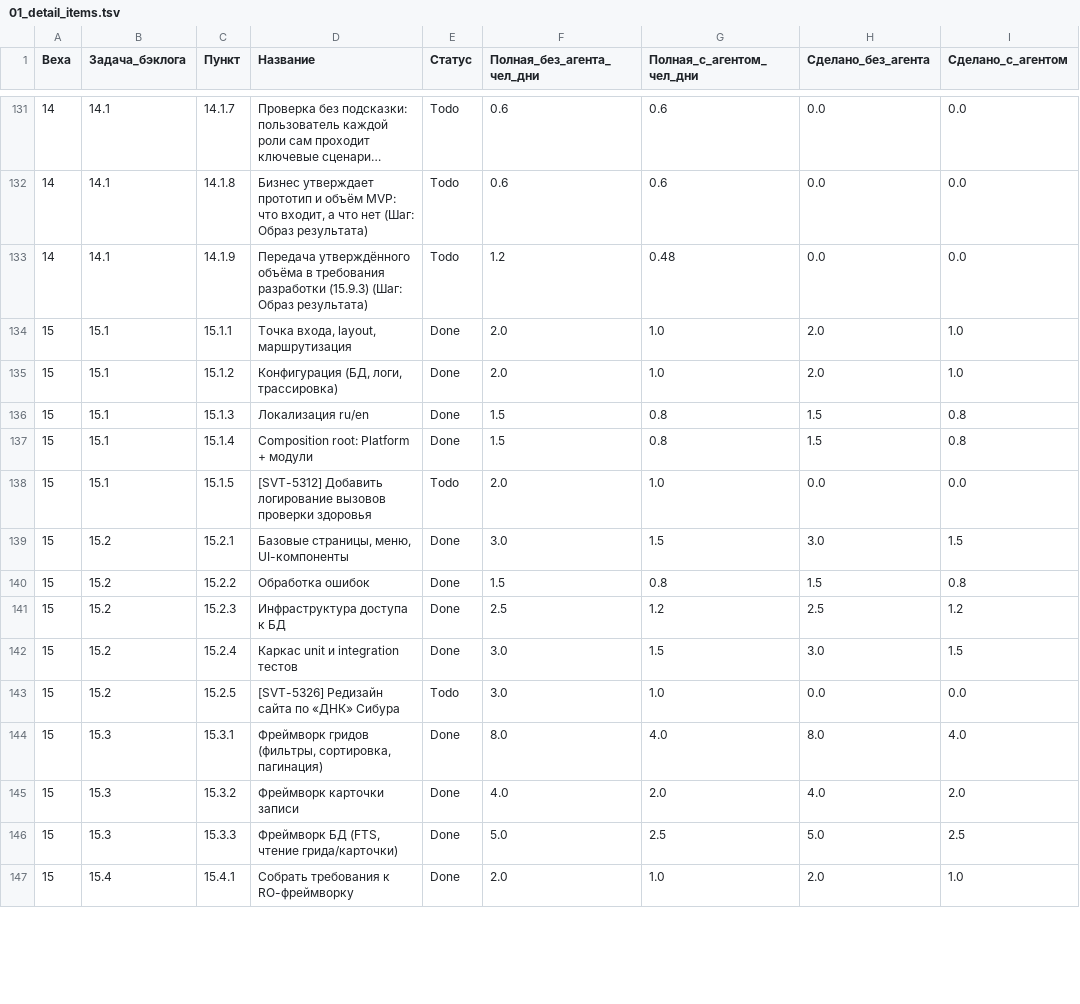
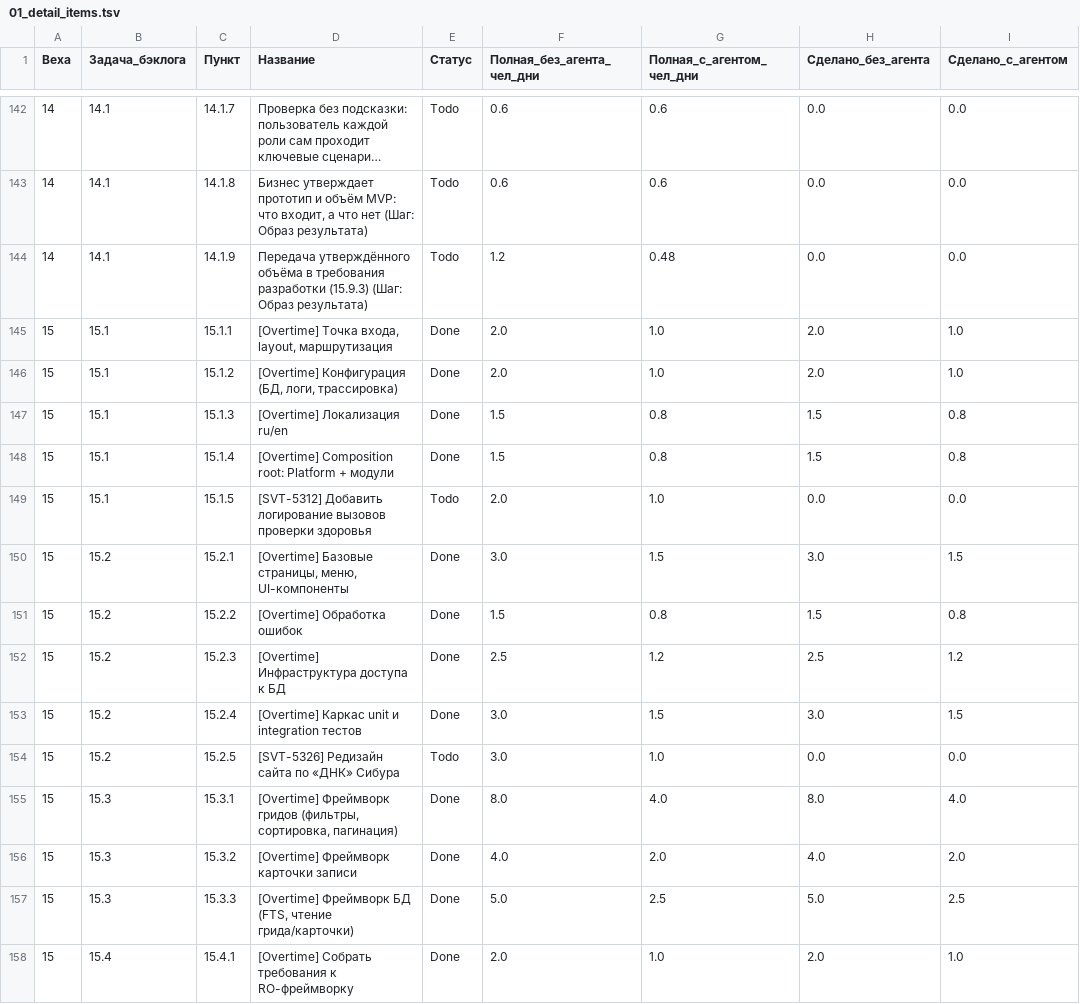
Before and after one commit to ivasylyev/BlazorSvt, a TSV file: docs/estimation/01_detail_items.tsv, drawn as a sheet; only a part is shown, gaps mark what is left out; long unchanged cells end in …; addresses are those after the commit; the diff covers the shown part only; the diff names each change by its address in the sheet, - before the commit and + after, or states it on an @@ line.

```diff
--- a/docs/estimation/01_detail_items.tsv
+++ b/docs/estimation/01_detail_items.tsv
-D145 (Название): Точка входа, layout, маршрутизация
+D145 (Название): [Overtime] Точка входа, layout, маршрутизация
-D146 (Название): Конфигурация (БД, логи, трассировка)
+D146 (Название): [Overtime] Конфигурация (БД, логи, трассировка)
-D147 (Название): Локализация ru/en
+D147 (Название): [Overtime] Локализация ru/en
-D148 (Название): Composition root: Platform + модули
+D148 (Название): [Overtime] Composition root: Platform + модули
-D150 (Название): Базовые страницы, меню, UI-компоненты
+D150 (Название): [Overtime] Базовые страницы, меню, UI-компоненты
-D151 (Название): Обработка ошибок
+D151 (Название): [Overtime] Обработка ошибок
-D152 (Название): Инфраструктура доступа к БД
+D152 (Название): [Overtime] Инфраструктура доступа к БД
-D153 (Название): Каркас unit и integration тестов
+D153 (Название): [Overtime] Каркас unit и integration тестов
-D155 (Название): Фреймворк гридов…
+D155 (Название): [Overtime] Фреймворк гридов…
-D156 (Название): Фреймворк карточки записи
+D156 (Название): [Overtime] Фреймворк карточки записи
-D157 (Название): Фреймворк БД…
+D157 (Название): [Overtime] Фреймворк БД…
-D158 (Название): Собрать требования к RO-фреймворку
+D158 (Название): [Overtime] Собрать требования к RO-фреймворку
```
Also changed, not shown: 11 added rows and 50 edited cells elsewhere in this file, docs/estimation/05_item_triples.tsv, 5 other files.
